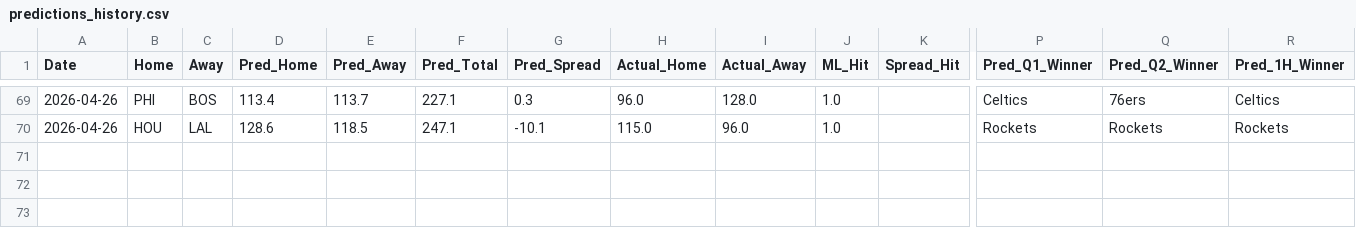
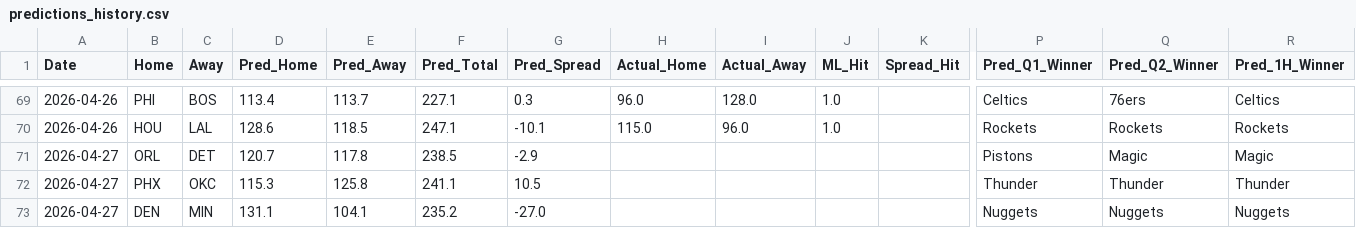
Before and after one commit to Carlosm09899/Predictive-model-applied-to-the-NBA, a CSV file: predictions_history.csv, drawn as a sheet; only a part is shown, gaps mark what is left out; rows hold the shown columns only; the diff names each change by its address in the sheet, - before the commit and + after, or states it on an @@ line.

```diff
--- a/predictions_history.csv
+++ b/predictions_history.csv
+row 71: 2026-04-27 | ORL | DET | 120.7 | 117.8 | 238.5 | -2.9 |  |  |  |  | Pistons | Magic | Magic
+row 72: 2026-04-27 | PHX | OKC | 115.3 | 125.8 | 241.1 | 10.5 |  |  |  |  | Thunder | Thunder | Thunder
+row 73: 2026-04-27 | DEN | MIN | 131.1 | 104.1 | 235.2 | -27.0 |  |  |  |  | Nuggets | Nuggets | Nuggets
```
Also changed, not shown: 1 other file.
